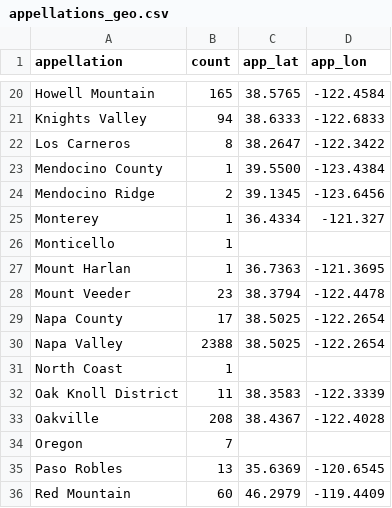
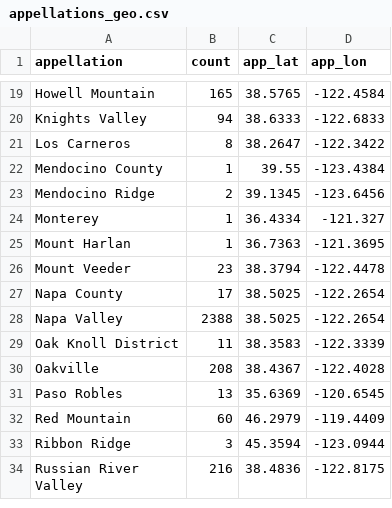
Before and after one commit to ndxn/Partners-in-Wine, a CSV file: Database data/appellations_geo.csv, drawn as a sheet; only a part is shown, gaps mark what is left out; the shorter side is filled out with more unchanged rows; the diff covers the shown part only.

Commit message:
Updated appellations_geo.csv and created loop to find nearby coordinates with data

```diff
--- a/Database data/appellations_geo.csv
+++ b/Database data/appellations_geo.csv
@@ -22,6 +21,5 @@ Knights Valley,94,38.6333,-122.6833
 Los Carneros,8,38.2647,-122.3422
-Mendocino County,1,39.5500,-123.4384
+Mendocino County,1,39.55,-123.4384
 Mendocino Ridge,2,39.1345,-123.6456
 Monterey,1,36.4334,-121.327
-Monticello,1,,
 Mount Harlan,1,36.7363,-121.3695
@@ -30,6 +28,4 @@ Napa County,17,38.5025,-122.2654
 Napa Valley,2388,38.5025,-122.2654
-North Coast,1,,
 Oak Knoll District,11,38.3583,-122.3339
 Oakville,208,38.4367,-122.4028
-Oregon,7,,
 Paso Robles,13,35.6369,-120.6545
```
Also changed, not shown: 4 removed rows and 8 edited cells elsewhere in this file, 2 other files.
